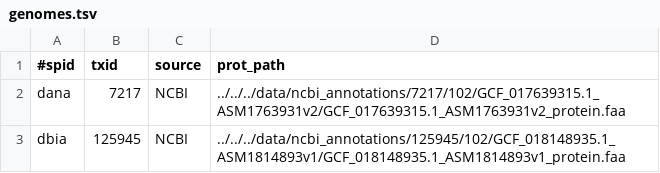
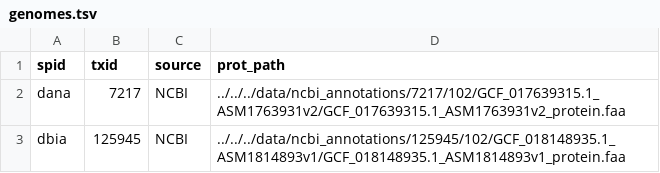
Before and after one commit to marcsingleton/orthology_inference2023, a TSV file: analysis/ortho_cluster2/config/genomes.tsv, drawn as a sheet; only a part is shown.

Commit message:
Fixed genomes.tsv header beginning with #

```diff
--- a/analysis/ortho_cluster2/config/genomes.tsv
+++ b/analysis/ortho_cluster2/config/genomes.tsv
@@ -1,2 +1,2 @@
-#spid	txid	source	prot_path
+spid	txid	source	prot_path
 dana	7217	NCBI	../../../data/ncbi_annotations/7217/102/GCF_017639315.1_ASM1763931v2/GCF_017639315.1_ASM1763931v2_protein.faa
```
Also changed, not shown: analysis/ortho_search/config/genomes.tsv, analysis/ortho_tree/config/genomes.tsv, 2 other files.
